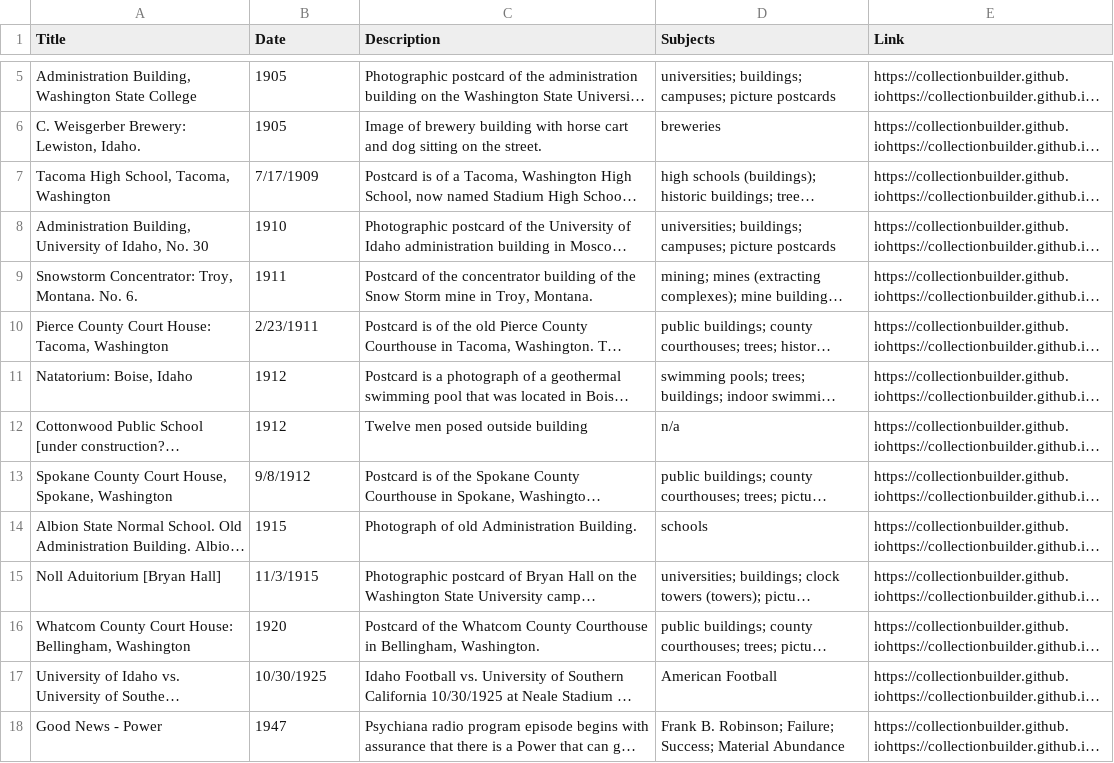
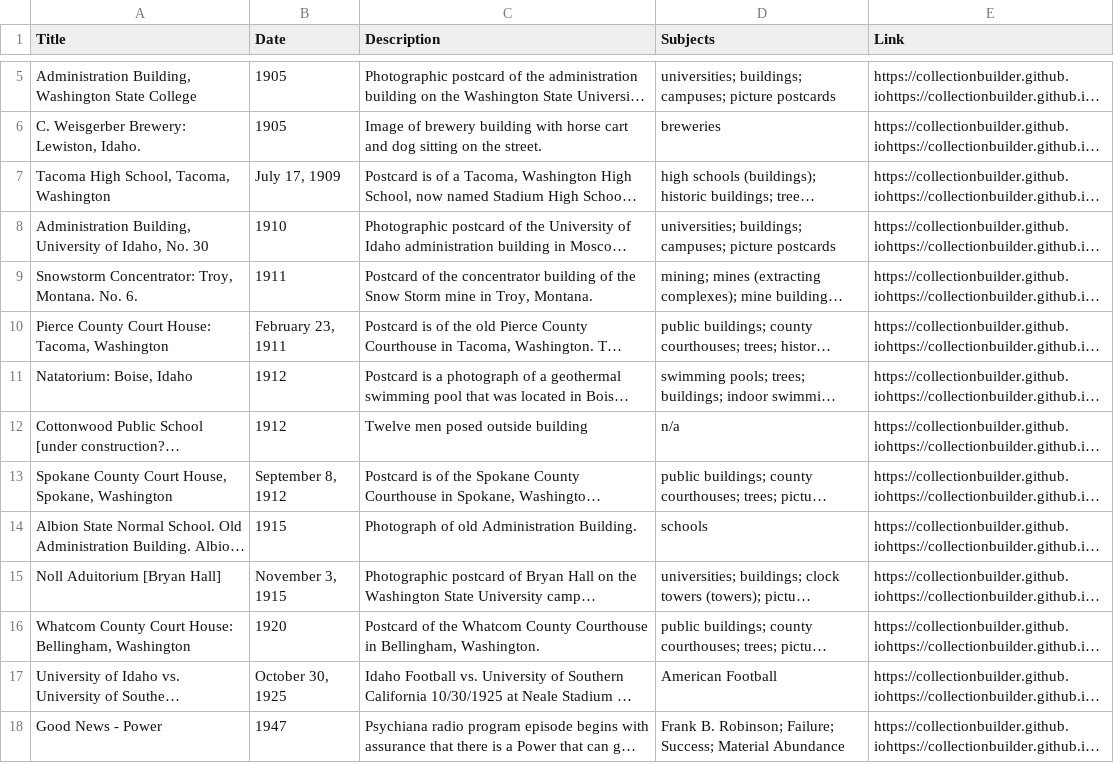
Before and after one commit to chrisdaaz/branching, a CSV file: metadata.csv, drawn as a sheet; only a part is shown, gaps mark what is left out; long unchanged cells end in …; the diff names each change by its address in the sheet, - before the commit and + after, or states it on an @@ line.

Commit message:
edits to dates

```diff
--- a/metadata.csv
+++ b/metadata.csv
-B7 (Date): 7/17/1909
+B7 (Date): July 17, 1909
-B10 (Date): 2/23/1911
+B10 (Date): February 23, 1911
-B13 (Date): 9/8/1912
+B13 (Date): September 8, 1912
-B15 (Date): 11/3/1915
+B15 (Date): November 3, 1915
-B17 (Date): 10/30/1925
+B17 (Date): October 30, 1925
```
